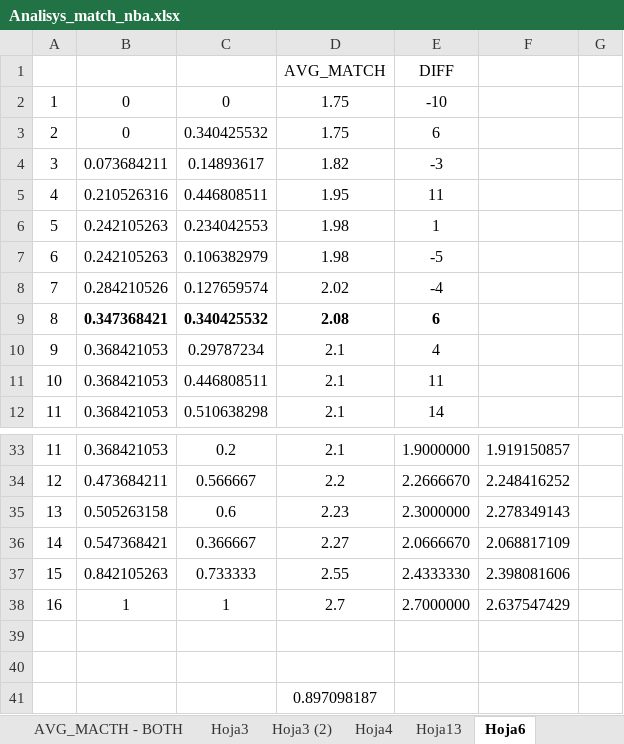
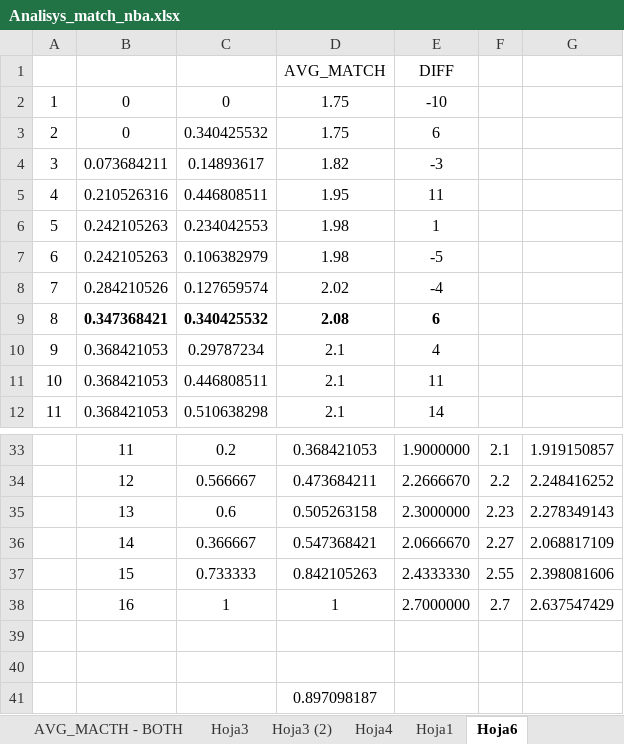
Before and after one commit to Yohan-Rodriguez/nba, an Excel workbook: 1 - No code/docs/Analisys_match_nba.xlsx, sheet Hoja6, drawn as a sheet; only a part is shown, gaps mark what is left out; values as stored, in another font and other column widths than the file's, no borders; charts and pictures not drawn; removed rows and columns are numbered as before the commit, all else as after; the diff covers the shown part only; the diff names each change by its address in the sheet, - before the commit and + after, or states it on an @@ line.

```diff
--- a/1 - No code/docs/Analisys_match_nba.xlsx (sheet Hoja6)
+++ b/1 - No code/docs/Analisys_match_nba.xlsx (sheet Hoja6)
-sheet tab: Hoja13
+sheet tab: Hoja1
+column F, rows 33-38: 2.1 | 2.2 | 2.23 | 2.27 | 2.55 | 2.7
-column G, empty
-A33: 11
+A33: (empty)
-B33: 0.368421053
+B33: 11
-D33: 2.1
+D33: 0.368421053
-A34: 12
+A34: (empty)
-B34: 0.473684211
+B34: 12
-D34: 2.2
+D34: 0.473684211
-A35: 13
+A35: (empty)
-B35: 0.505263158
+B35: 13
-D35: 2.23
+D35: 0.505263158
-A36: 14
+A36: (empty)
-B36: 0.547368421
+B36: 14
-D36: 2.27
+D36: 0.547368421
-A37: 15
+A37: (empty)
-B37: 0.842105263
+B37: 15
-D37: 2.55
+D37: 0.842105263
-A38: 16
+A38: (empty)
-B38: 1
+B38: 16
-D38: 2.7
+D38: 1
```
Also changed, not shown: 1 added row, 1 removed row, 31 edited cells and cell formats elsewhere in this sheet, formulas that keep their value, charts or pictures, 1 other file.
